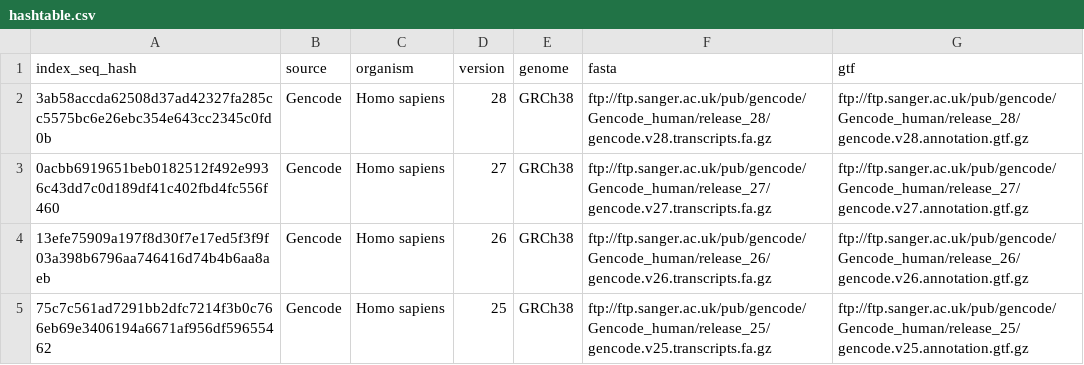
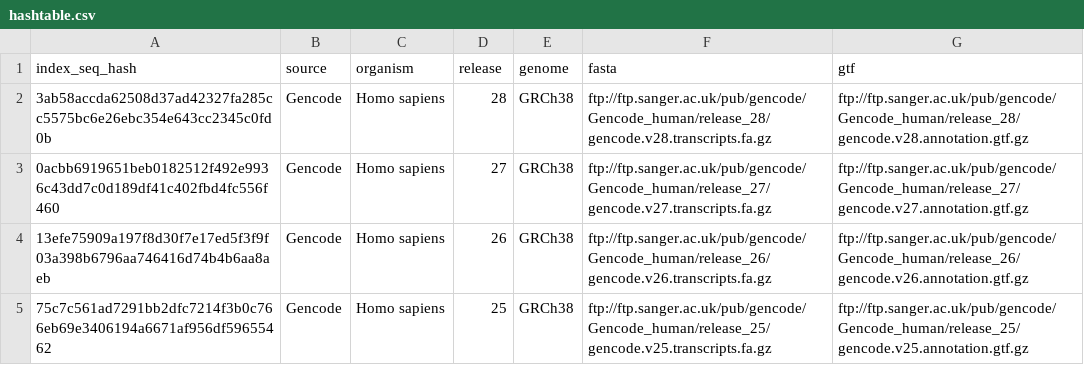
Before and after one commit to thelovelab/tximeta, a CSV file: inst/extdata/hashtable.csv, drawn as a sheet; only a part is shown.

Commit message:
fixing language: txome 'version' => 'release'

```diff
--- a/inst/extdata/hashtable.csv
+++ b/inst/extdata/hashtable.csv
@@ -1,2 +1,2 @@
-index_seq_hash,source,organism,version,genome,fasta,gtf
+index_seq_hash,source,organism,release,genome,fasta,gtf
 3ab58accda62508d37ad42327fa285cc5575bc6e26ebc354e643cc2345c0fd0b,Gencode,Homo sapiens,28,GRCh38,ftp://ftp.sanger.ac.uk/pub/gencode/Gencode_human/release_28/gencode.v28.transcripts.fa.gz,ftp://ftp.sanger.ac.uk/pub/gencode/Gencode_human/release_28/gencode.v28.annotation.gtf.gz
```
Also changed, not shown: 8 other files.
